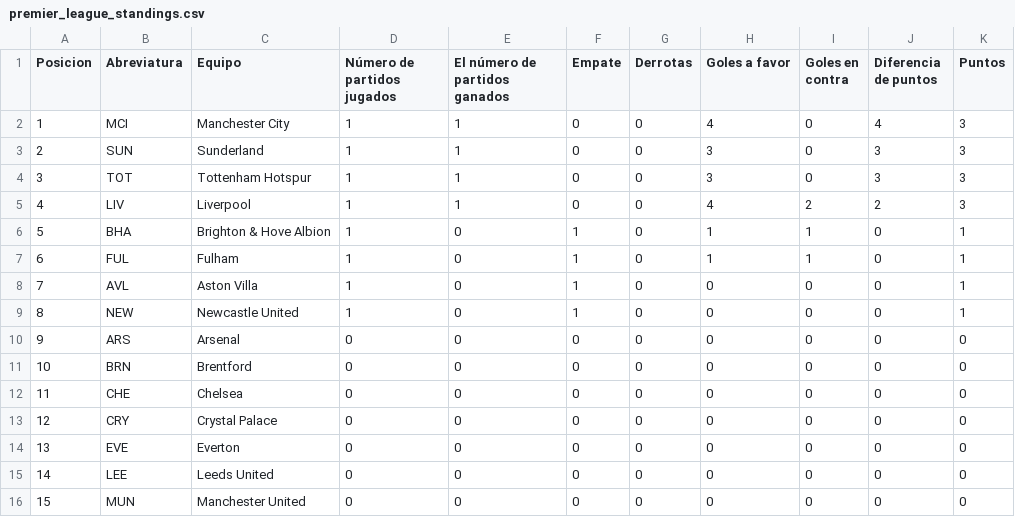
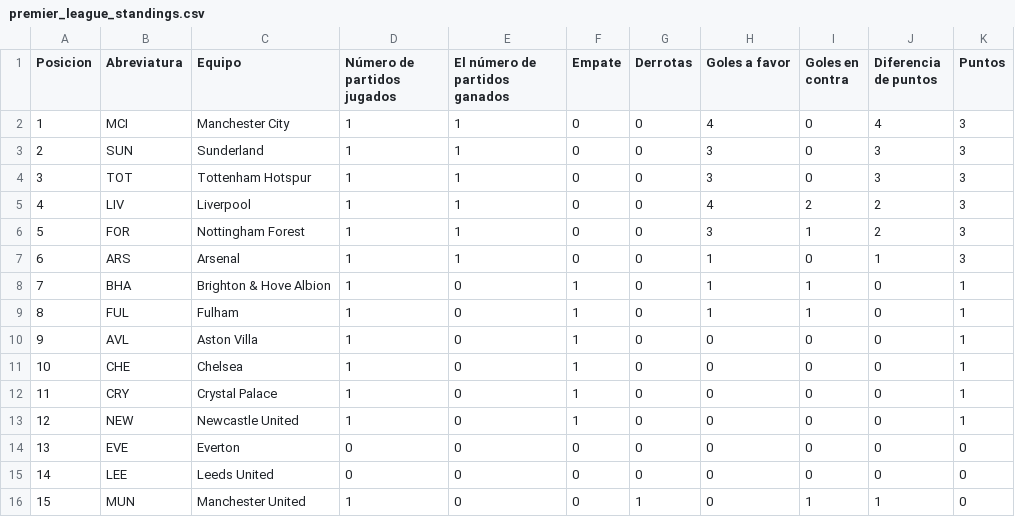
Before and after one commit to AndresPlazas19931504/scrapper-deportes-devops, a CSV file: data/premier_league_standings.csv, drawn as a sheet; only a part is shown; the diff covers the shown part only.

```diff
--- a/data/premier_league_standings.csv
+++ b/data/premier_league_standings.csv
@@ -5,12 +5,12 @@ Posicion,Abreviatura,Equipo,Número de partidos jugados,El número de partidos g
 4,LIV,Liverpool,1,1,0,0,4,2,2,3
-5,BHA,Brighton & Hove Albion,1,0,1,0,1,1,0,1
-6,FUL,Fulham,1,0,1,0,1,1,0,1
-7,AVL,Aston Villa,1,0,1,0,0,0,0,1
-8,NEW,Newcastle United,1,0,1,0,0,0,0,1
-9,ARS,Arsenal,0,0,0,0,0,0,0,0
-10,BRN,Brentford,0,0,0,0,0,0,0,0
-11,CHE,Chelsea,0,0,0,0,0,0,0,0
-12,CRY,Crystal Palace,0,0,0,0,0,0,0,0
+5,FOR,Nottingham Forest,1,1,0,0,3,1,2,3
+6,ARS,Arsenal,1,1,0,0,1,0,1,3
+7,BHA,Brighton & Hove Albion,1,0,1,0,1,1,0,1
+8,FUL,Fulham,1,0,1,0,1,1,0,1
+9,AVL,Aston Villa,1,0,1,0,0,0,0,1
+10,CHE,Chelsea,1,0,1,0,0,0,0,1
+11,CRY,Crystal Palace,1,0,1,0,0,0,0,1
+12,NEW,Newcastle United,1,0,1,0,0,0,0,1
 13,EVE,Everton,0,0,0,0,0,0,0,0
 14,LEE,Leeds United,0,0,0,0,0,0,0,0
-15,MUN,Manchester United,0,0,0,0,0,0,0,0
+15,MUN,Manchester United,1,0,0,1,0,1,1,0
```
Also changed, not shown: 11 edited cells elsewhere in this file.
